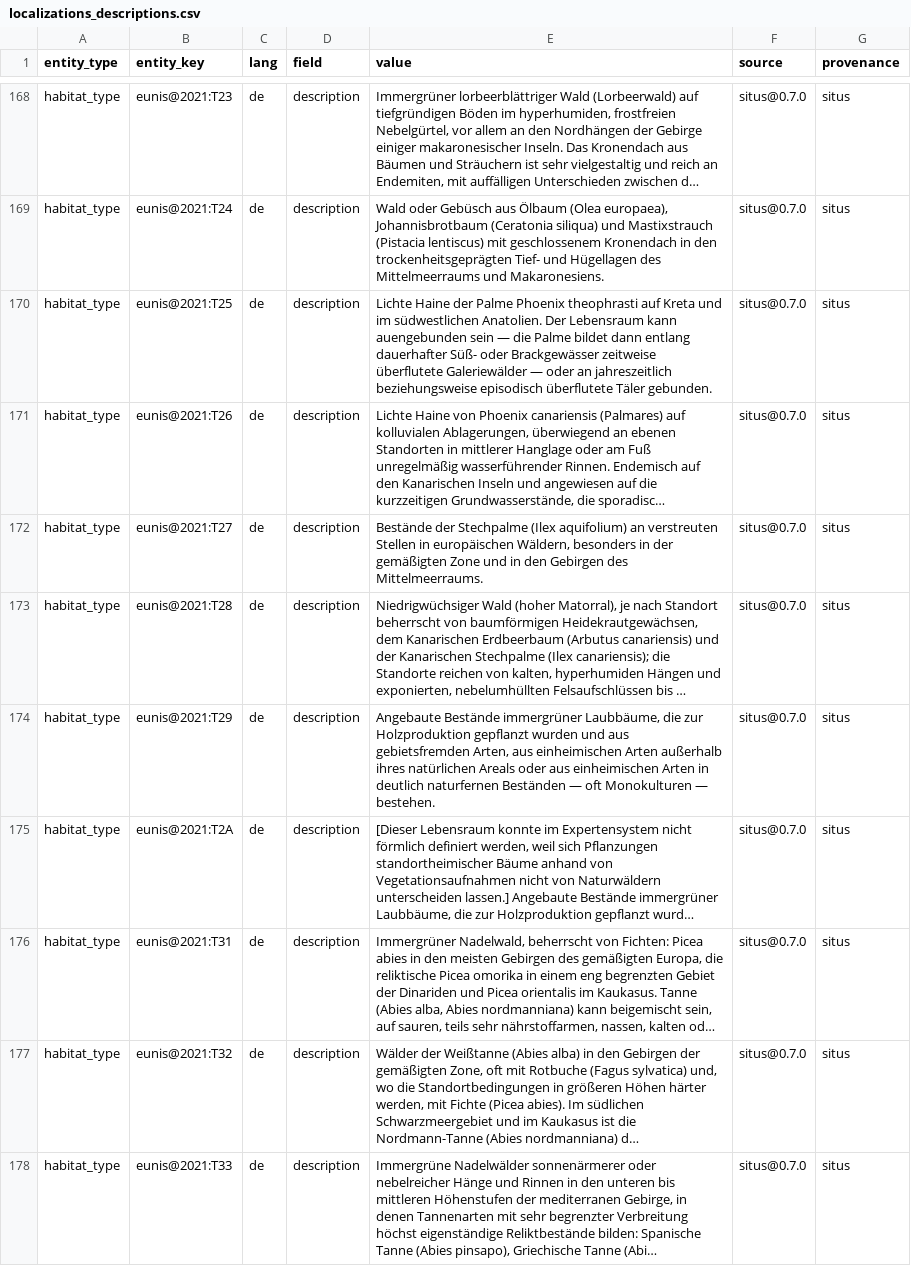
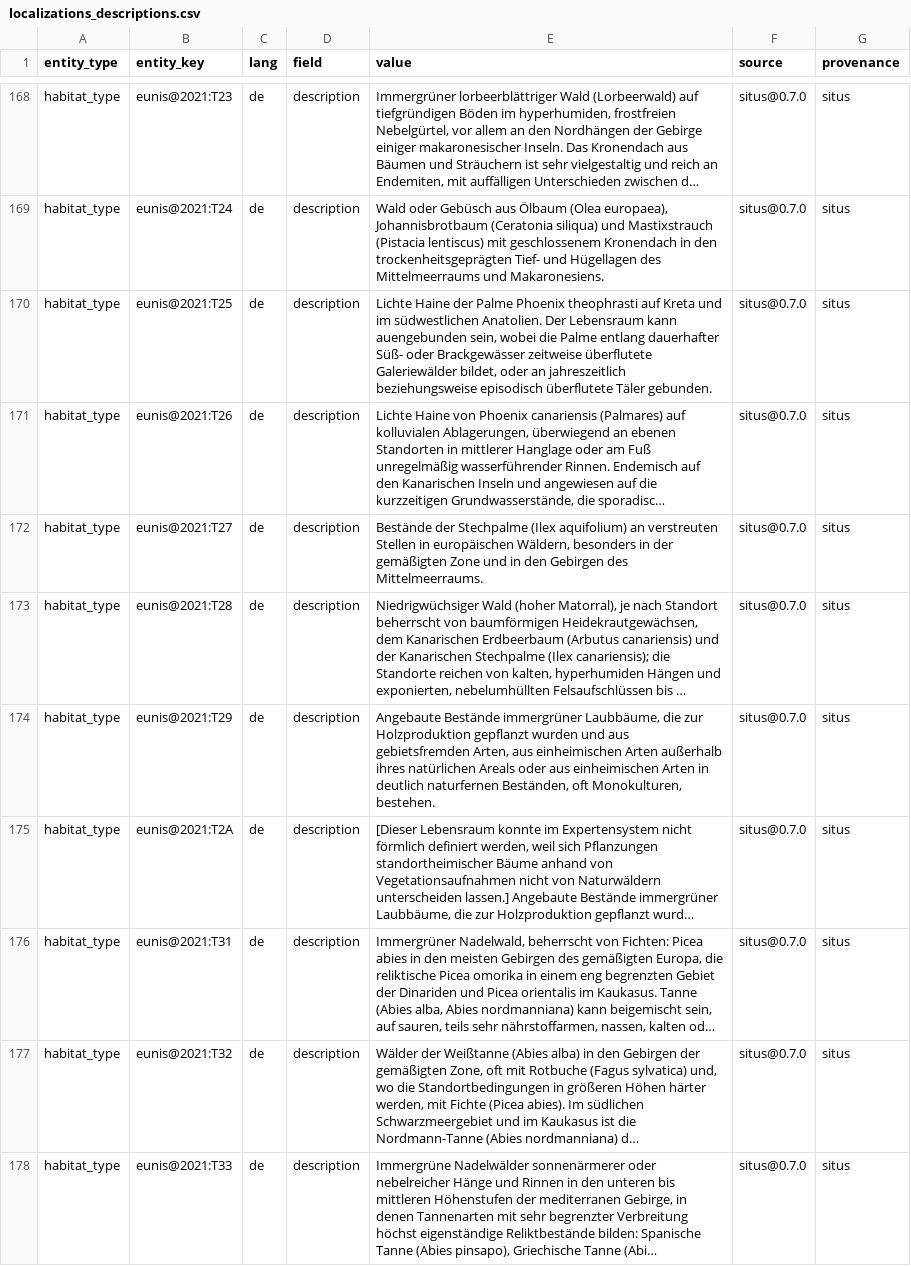
Before and after one commit to jobrunner/situs, a CSV file: data/localizations_descriptions.csv, drawn as a sheet; only a part is shown, gaps mark what is left out; long unchanged cells end in …; the diff covers the shown part only; the diff names each change by its address in the sheet, - before the commit and + after, or states it on an @@ line.

```diff
--- a/data/localizations_descriptions.csv
+++ b/data/localizations_descriptions.csv
-E170 (value): …kann auengebunden sein — die Palme bildet dann entlang dauerhafter Süß- oder Brackgewässer zeitweise überflutete Galeriewälder — oder an…
+E170 (value): …kann auengebunden sein, wobei die Palme entlang dauerhafter Süß- oder Brackgewässer zeitweise überflutete Galeriewälder bildet, oder an…
-E174 (value): …deutlich naturfernen Beständen — oft Monokulturen — bestehen.
+E174 (value): …deutlich naturfernen Beständen, oft Monokulturen, bestehen.
```
Also changed, not shown: 26 edited cells elsewhere in this file, 5 other files.
